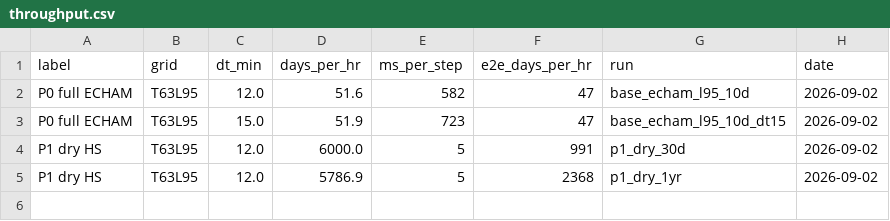
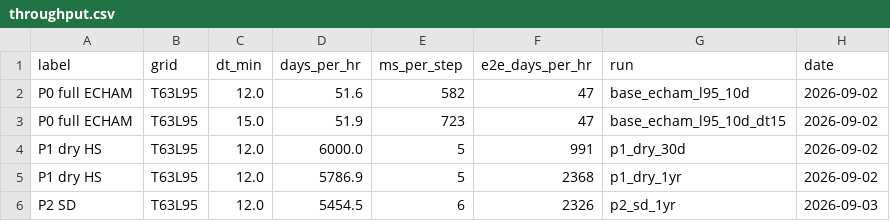
Before and after one commit to reflective-org/jcm-strat, a CSV file: docs/outputs/throughput.csv, drawn as a sheet.

Commit message:
Phase 2 results: ERA5-nudged troposphere below 150 hPa, free stratosphere, 2005
Auto-generated by scripts/pipeline.sh: 90-day check and 1-year run, throughput,
stability summary and zonal-mean plots against the ERA5 annual mean.

```diff
--- a/docs/outputs/throughput.csv
+++ b/docs/outputs/throughput.csv
@@ -5 +5,2 @@ P1 dry HS,T63L95,12.0,6000.0,5,991,p1_dry_30d,2026-09-02
 P1 dry HS,T63L95,12.0,5786.9,5,2368,p1_dry_1yr,2026-09-02
+P2 SD,T63L95,12.0,5454.5,6,2326,p2_sd_1yr,2026-09-03
```
Also changed, not shown: 6 other files.
